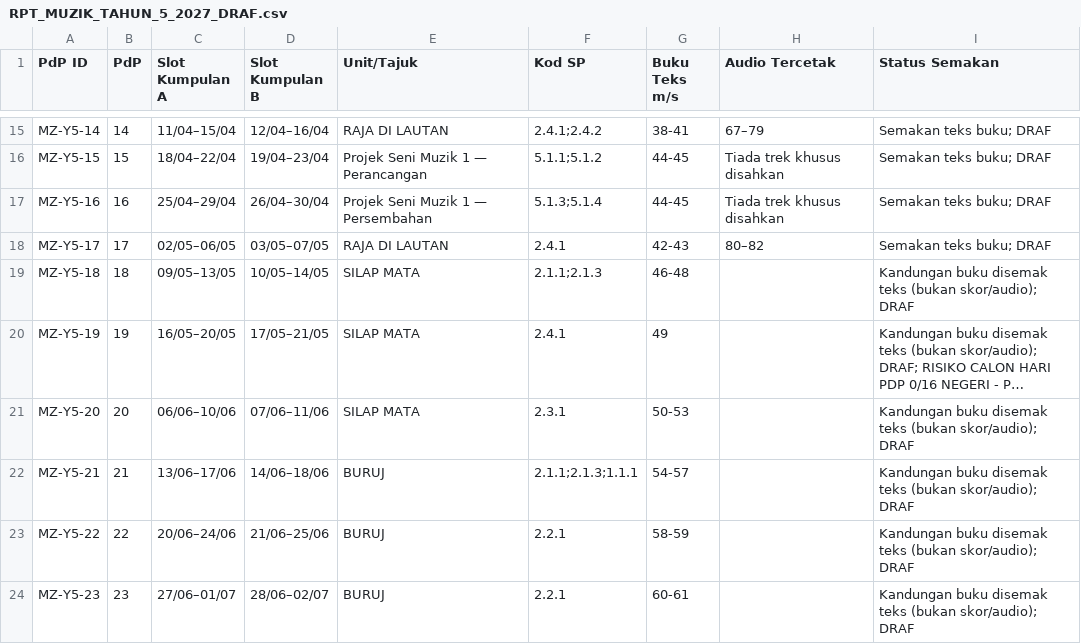
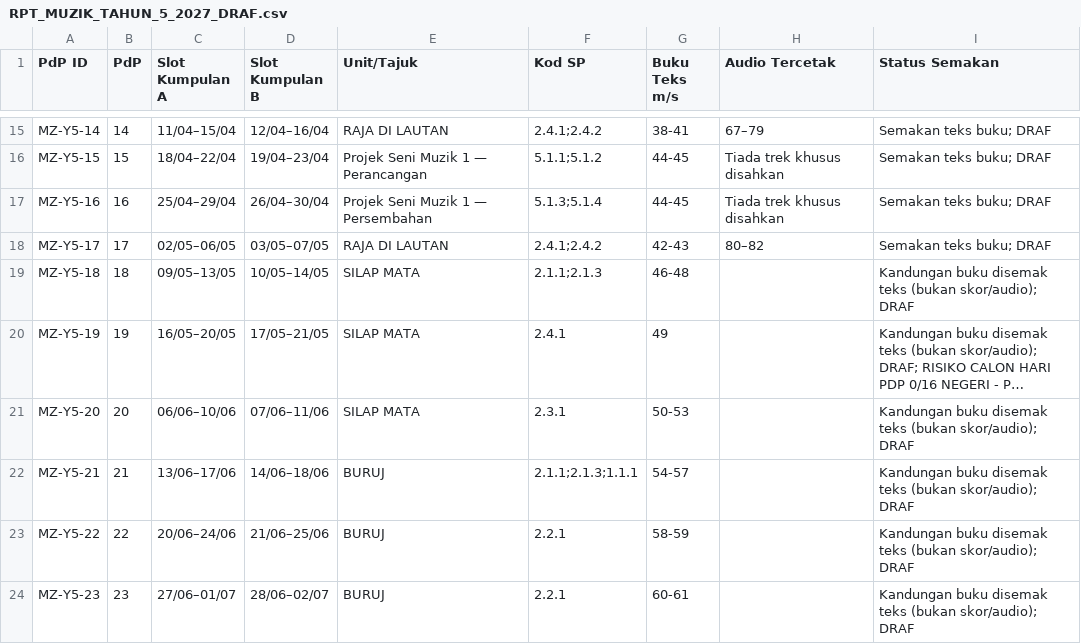
Before and after one commit to nurynayreen88/CikguLaju-AI, a CSV file: staging/pendidikan_muzik/rpt_rph_2027/year5/RPT_MUZIK_TAHUN_5_2027_DRAF.csv, drawn as a sheet; only a part is shown, gaps mark what is left out; long unchanged cells end in ….

```diff
--- a/staging/pendidikan_muzik/rpt_rph_2027/year5/RPT_MUZIK_TAHUN_5_2027_DRAF.csv
+++ b/staging/pendidikan_muzik/rpt_rph_2027/year5/RPT_MUZIK_TAHUN_5_2027_DRAF.csv
@@ -17,3 +17,3 @@
 "MZ-Y5-16","16","25/04–29/04","26/04–30/04","Projek Seni Muzik 1 — Persembahan","5.1.3;5.1.4","44-45","Tiada trek khusus disahkan","Semakan teks buku; DRAF"
-"MZ-Y5-17","17","02/05–06/05","03/05–07/05","RAJA DI LAUTAN","2.4.1","42-43","80–82","Semakan teks buku; DRAF"
+"MZ-Y5-17","17","02/05–06/05","03/05–07/05","RAJA DI LAUTAN","2.4.1;2.4.2","42-43","80–82","Semakan teks buku; DRAF"
 "MZ-Y5-18","18","09/05–13/05","10/05–14/05","SILAP MATA","2.1.1;2.1.3","46-48","","Kandungan buku disemak teks (bukan skor/audio); DRAF"
```
Also changed, not shown: staging/pendidikan_muzik/rpt_rph_2027/year2/RPT_MUZIK_TAHUN_2_2027_DRAF.csv, staging/pendidikan_muzik/rpt_rph_2027/year4/RPT_MUZIK_TAHUN_4_2027_DRAF.csv, 18 other files.
